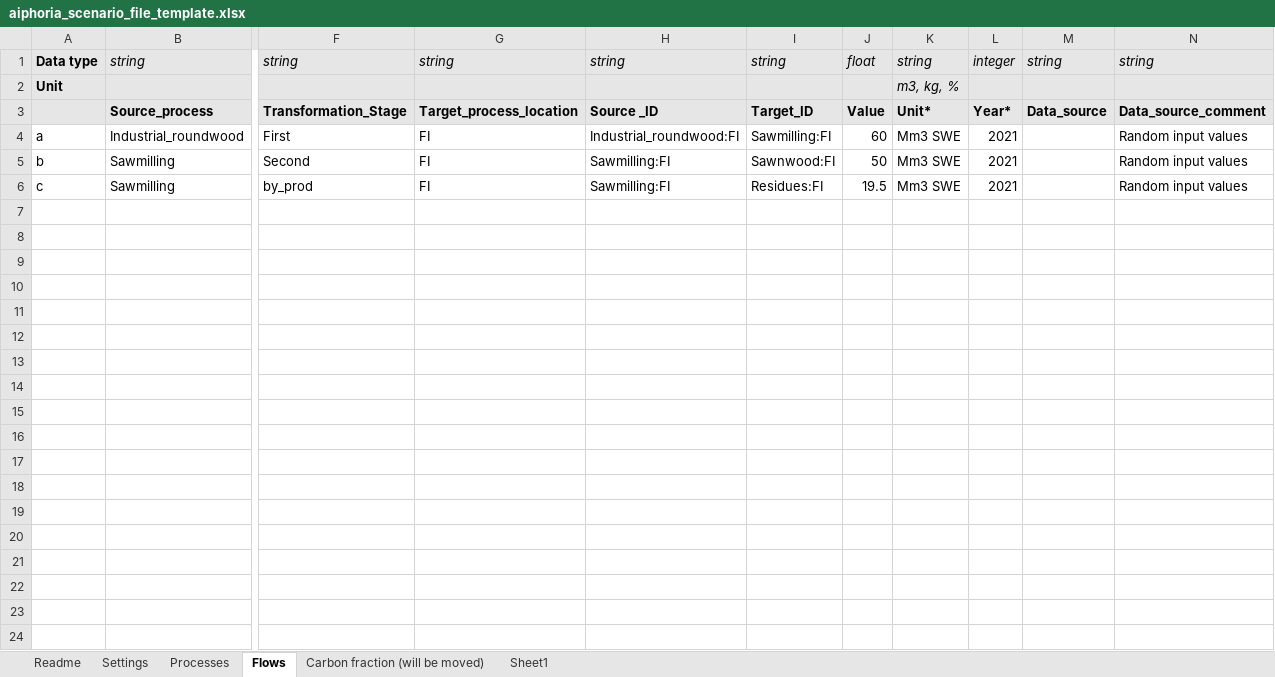
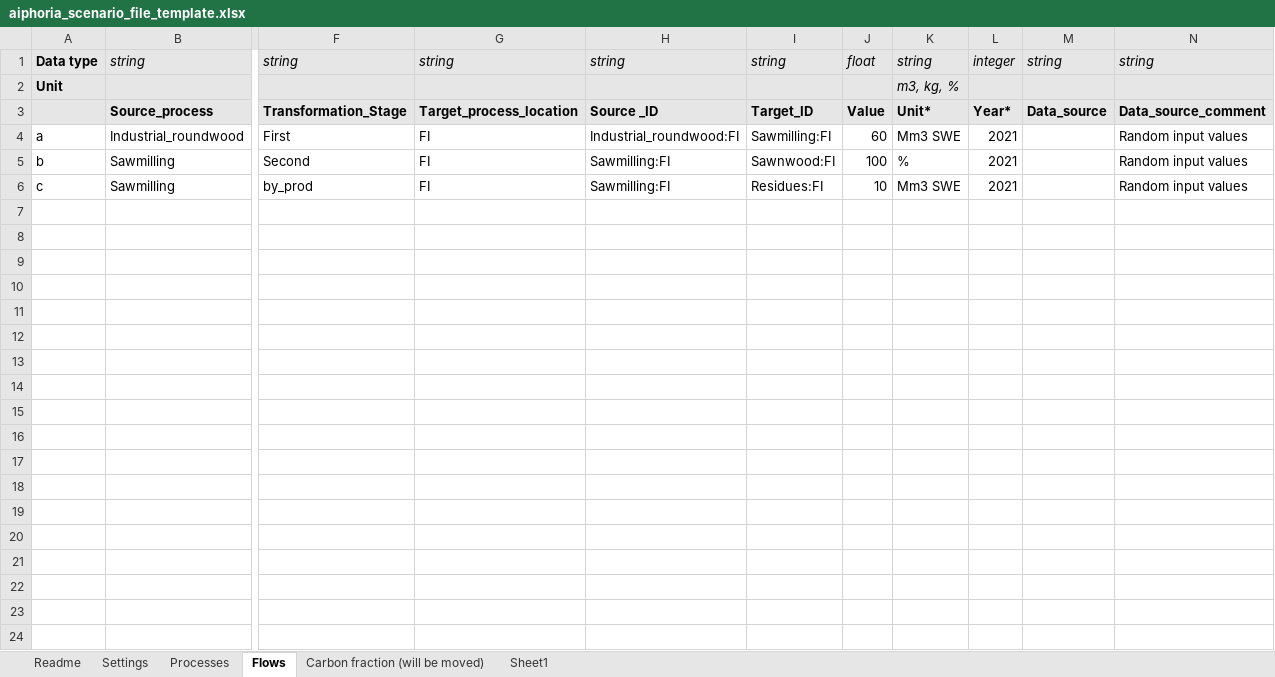
Before and after one commit to EuropeanForestInstitute/aiphoria, an Excel workbook: template/aiphoria_scenario_file_template.xlsx, sheet Flows, drawn as a sheet; only a part is shown, gaps mark what is left out; values as stored, in another font and other column widths than the file's, no borders; charts and pictures not drawn; rows hold the shown columns only; the diff covers the shown part only; the diff names each change by its address in the sheet, - before the commit and + after, or states it on an @@ line.

```diff
--- a/template/aiphoria_scenario_file_template.xlsx (sheet Flows)
+++ b/template/aiphoria_scenario_file_template.xlsx (sheet Flows)
-J5: 50
+J5: 100
-K5: Mm3 SWE
+K5: %
-J6: 19.5
+J6: 10
-row 7: (empty)
-row 8: (empty)
-row 9: (empty)
-row 10: (empty)
-row 11: (empty)
-row 12: (empty)
-row 13: (empty)
-row 14: (empty)
-row 15: (empty)
-row 16: (empty)
-row 17: (empty)
-row 18: (empty)
-row 19: (empty)
-row 20: (empty)
-row 21: (empty)
-row 22: (empty)
-row 23: (empty)
-row 24: (empty)
```
Also changed, not shown: 21 removed rows elsewhere in this sheet, sheet Settings, sheet Readme, charts or pictures.
